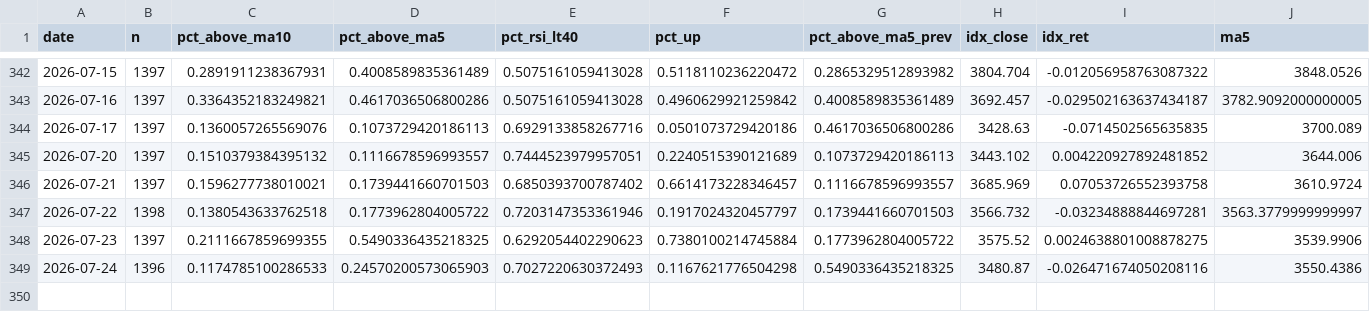
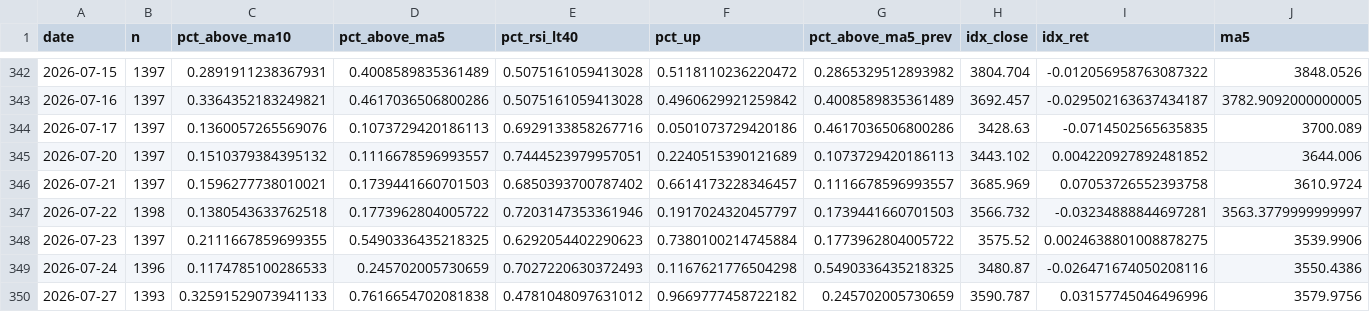
Before and after one commit to tranchiclever417693-lab/astock-daily-alert, a CSV file: data/chinext/breadth_daily.csv, drawn as a sheet; only a part is shown, gaps mark what is left out; rows hold the shown columns only; the diff names each change by its address in the sheet, - before the commit and + after, or states it on an @@ line.

```diff
--- a/data/chinext/breadth_daily.csv
+++ b/data/chinext/breadth_daily.csv
-D349 (pct_above_ma5): 0.24570200573065903
+D349 (pct_above_ma5): 0.245702005730659
+row 350: 2026-07-27 | 1393 | 0.32591529073941133 | 0.7616654702081838 | 0.4781048097631012 | 0.9669777458722182 | 0.245702005730659 | 3590.787 | 0.03157745046496996 | 3579.9756
```
Also changed, not shown: data/breadth_daily.csv, data/chinext/breadth_stock.csv, 12 other files.
